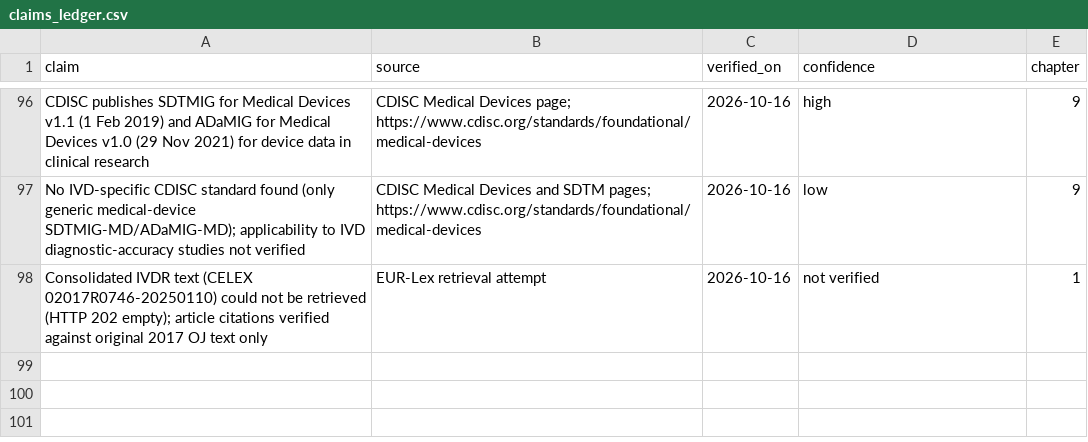
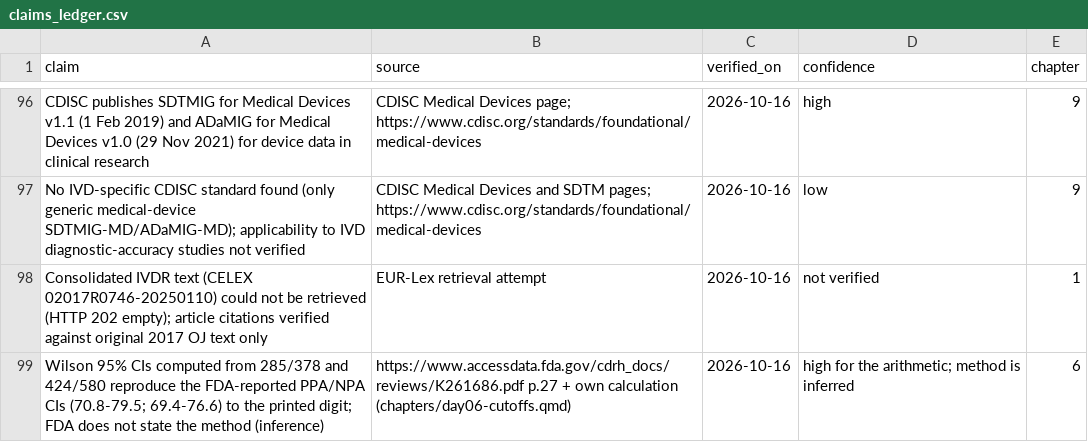
Before and after one commit to Ngarciar24/diagnostic_biostat_course, a CSV file: claims_ledger.csv, drawn as a sheet; only a part is shown, gaps mark what is left out; the diff names each change by its address in the sheet, - before the commit and + after, or states it on an @@ line.

```diff
--- a/claims_ledger.csv
+++ b/claims_ledger.csv
+row 99: Wilson 95% CIs computed from 285/378 and 424/580 reproduce the FDA-reported PPA/NPA CIs (70.8-79.5; 69.4-76.6) to the printed digit; FDA does not state the method (inference) | https://www.accessdata.fda.gov/cdrh_docs/reviews/K261686.pdf p.27 + own calculation (chapters/day06-cutoffs.qmd) | 2026-10-16 | high for the arithmetic; method is inferred | 6
```
Also changed, not shown: interview_questions.csv, 4 other files.
